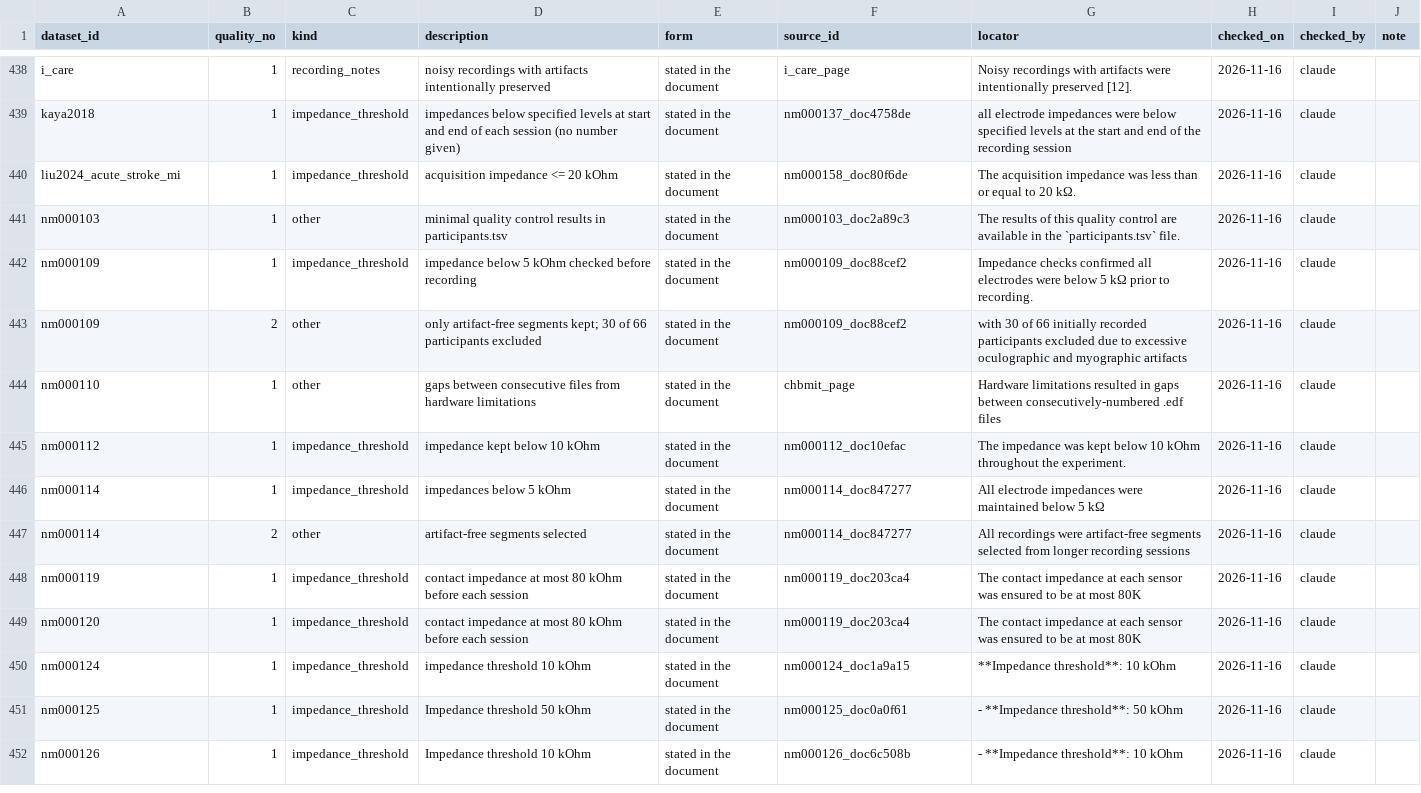
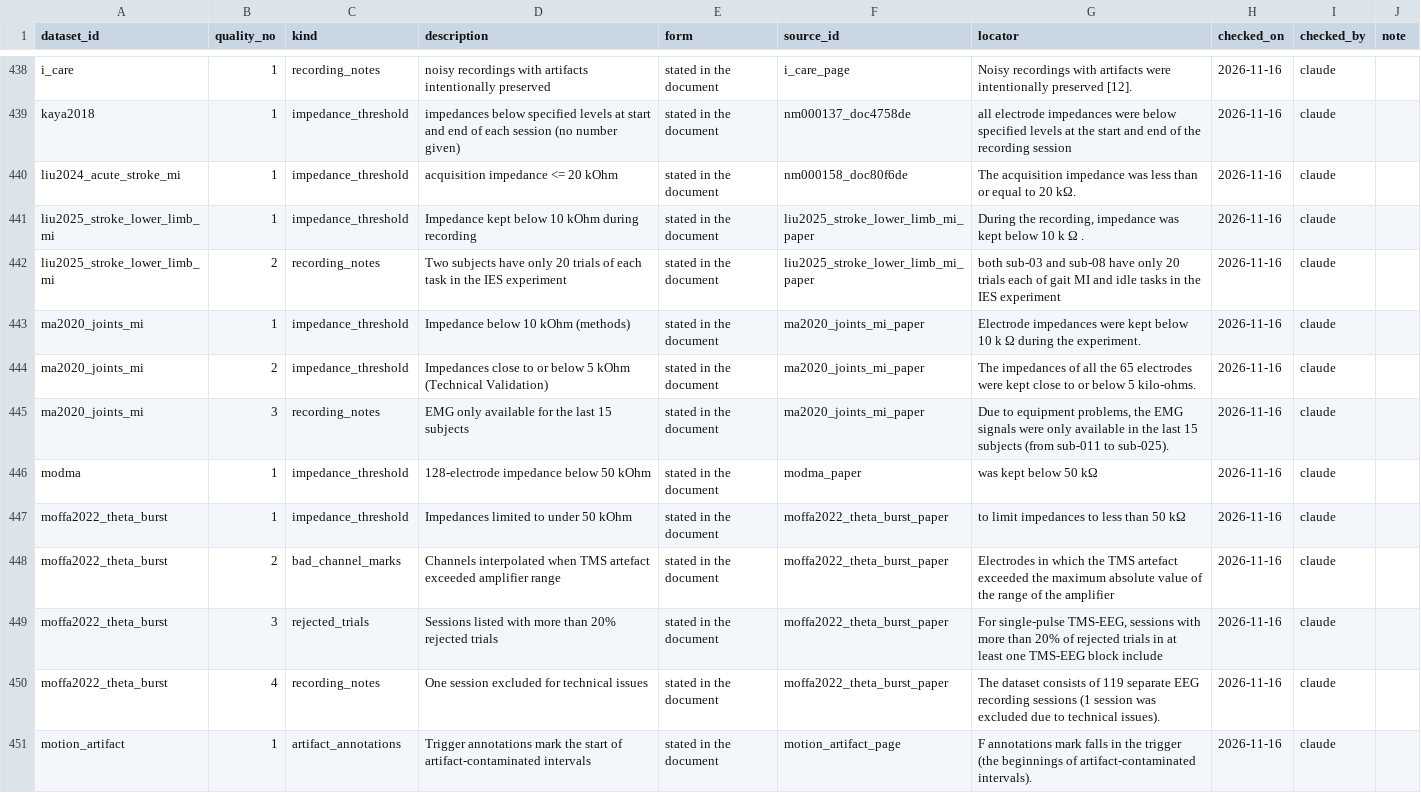
Before and after one commit to itoten/eeg_dataset_db, a CSV file: data/quality_info.csv, drawn as a sheet; only a part is shown, gaps mark what is left out; the shorter side is filled out with more unchanged rows; the diff covers the shown part only.

```diff
--- a/data/quality_info.csv
+++ b/data/quality_info.csv
@@ -440 +440,12 @@ kaya2018,1,impedance_threshold,impedances below specified levels at start and en
 liu2024_acute_stroke_mi,1,impedance_threshold,acquisition impedance <= 20 kOhm,stated in the document,nm000158_doc80f6de,The acquisition impedance was less than or equal to 20 kΩ.,2026-11-16,claude,
+liu2025_stroke_lower_limb_mi,1,impedance_threshold,Impedance kept below 10 kOhm during recording,stated in the document,liu2025_stroke_lower_limb_mi_paper,"During the recording, impedance was kept below 10 k Ω .",2026-11-16,claude,
+liu2025_stroke_lower_limb_mi,2,recording_notes,Two subjects have only 20 trials of each task in the IES experiment,stated in the document,liu2025_stroke_lower_limb_mi_paper,both sub-03 and sub-08 have only 20 trials each of gait MI and idle tasks in the IES experiment,2026-11-16,claude,
+ma2020_joints_mi,1,impedance_threshold,Impedance below 10 kOhm (methods),stated in the document,ma2020_joints_mi_paper,Electrode impedances were kept below 10 k Ω during the experiment.,2026-11-16,claude,
+ma2020_joints_mi,2,impedance_threshold,Impedances close to or below 5 kOhm (Technical Validation),stated in the document,ma2020_joints_mi_paper,The impedances of all the 65 electrodes were kept close to or below 5 kilo-ohms.,2026-11-16,claude,
+ma2020_joints_mi,3,recording_notes,EMG only available for the last 15 subjects,stated in the document,ma2020_joints_mi_paper,"Due to equipment problems, the EMG signals were only available in the last 15 subjects (from sub-011 to sub-025).",2026-11-16,claude,
+modma,1,impedance_threshold,128-electrode impedance below 50 kOhm,stated in the document,modma_paper,was kept below 50 kΩ,2026-11-16,claude,
+moffa2022_theta_burst,1,impedance_threshold,Impedances limited to under 50 kOhm,stated in the document,moffa2022_theta_burst_paper,to limit impedances to less than 50 kΩ,2026-11-16,claude,
+moffa2022_theta_burst,2,bad_channel_marks,Channels interpolated when TMS artefact exceeded amplifier range,stated in the document,moffa2022_theta_burst_paper,Electrodes in which the TMS artefact exceeded the maximum absolute value of the range of the amplifier,2026-11-16,claude,
+moffa2022_theta_burst,3,rejected_trials,Sessions listed with more than 20% rejected trials,stated in the document,moffa2022_theta_burst_paper,"For single-pulse TMS-EEG, sessions with more than 20% of rejected trials in at least one TMS-EEG block include",2026-11-16,claude,
+moffa2022_theta_burst,4,recording_notes,One session excluded for technical issues,stated in the document,moffa2022_theta_burst_paper,The dataset consists of 119 separate EEG recording sessions (1 session was excluded due to technical issues).,2026-11-16,claude,
+motion_artifact,1,artifact_annotations,Trigger annotations mark the start of artifact-contaminated intervals,stated in the document,motion_artifact_page,F annotations mark falls in the trigger (the beginnings of artifact-contaminated intervals).,2026-11-16,claude,
```
Also changed, not shown: 11 added rows elsewhere in this file, data/annotations.csv, data/participant_groups.csv, 9 other files.
